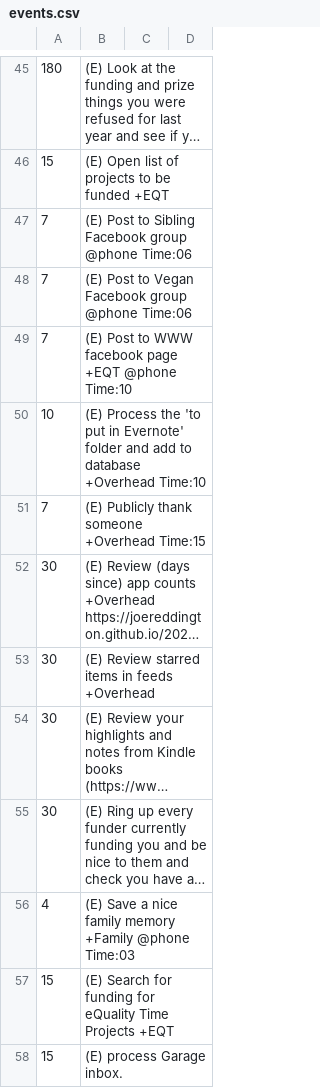
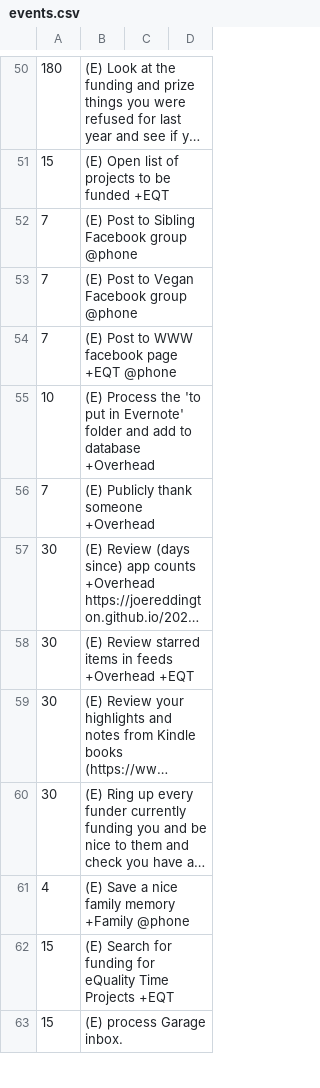
Before and after one commit to joereddington/igor, a CSV file: events.csv, drawn as a sheet; only a part is shown, gaps mark what is left out; long unchanged cells end in …; addresses are those after the commit; the diff covers the shown part only; the diff names each change by its address in the sheet, - before the commit and + after, or states it on an @@ line.

```diff
--- a/events.csv
+++ b/events.csv
-B52: (E) Post to Sibling Facebook group @phone Time:06
+B52: (E) Post to Sibling Facebook group @phone
-B53: (E) Post to Vegan Facebook group @phone Time:06
+B53: (E) Post to Vegan Facebook group @phone
-B54: (E) Post to WWW facebook page +EQT @phone Time:10
+B54: (E) Post to WWW facebook page +EQT @phone
-B55: …database +Overhead Time:10
+B55: …database +Overhead
-B56: (E) Publicly thank someone +Overhead Time:15
+B56: (E) Publicly thank someone +Overhead
-B58: …feeds +Overhead
+B58: …feeds +Overhead +EQT
-B61: …+Family @phone Time:03
+B61: …+Family @phone
```
Also changed, not shown: 5 added rows and 27 edited cells elsewhere in this file, 5 other files.
